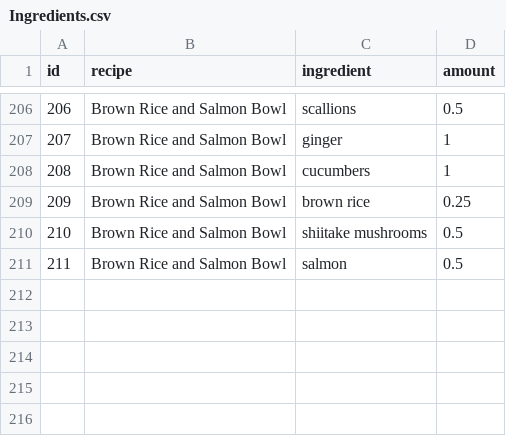
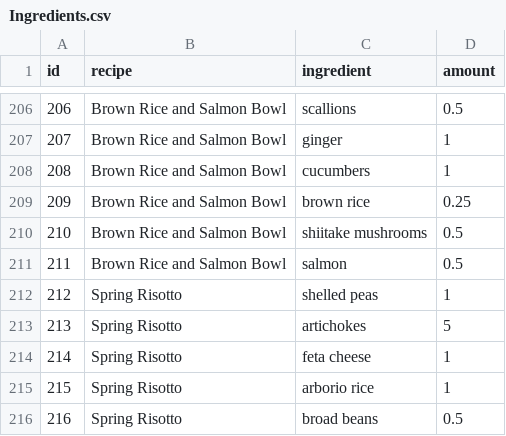
Before and after one commit to hobrien/ShoppingList, a CSV file: Data/Ingredients.csv, drawn as a sheet; only a part is shown, gaps mark what is left out; the diff names each change by its address in the sheet, - before the commit and + after, or states it on an @@ line.

Commit message:
add risotto recipe

```diff
--- a/Data/Ingredients.csv
+++ b/Data/Ingredients.csv
+row 212: 212 | Spring Risotto | shelled peas | 1
+row 213: 213 | Spring Risotto | artichokes | 5
+row 214: 214 | Spring Risotto | feta cheese | 1
+row 215: 215 | Spring Risotto | arborio rice | 1
+row 216: 216 | Spring Risotto | broad beans | 0.5
```
Also changed, not shown: Data/frequency.csv, Data/units.csv, 1 other file.
